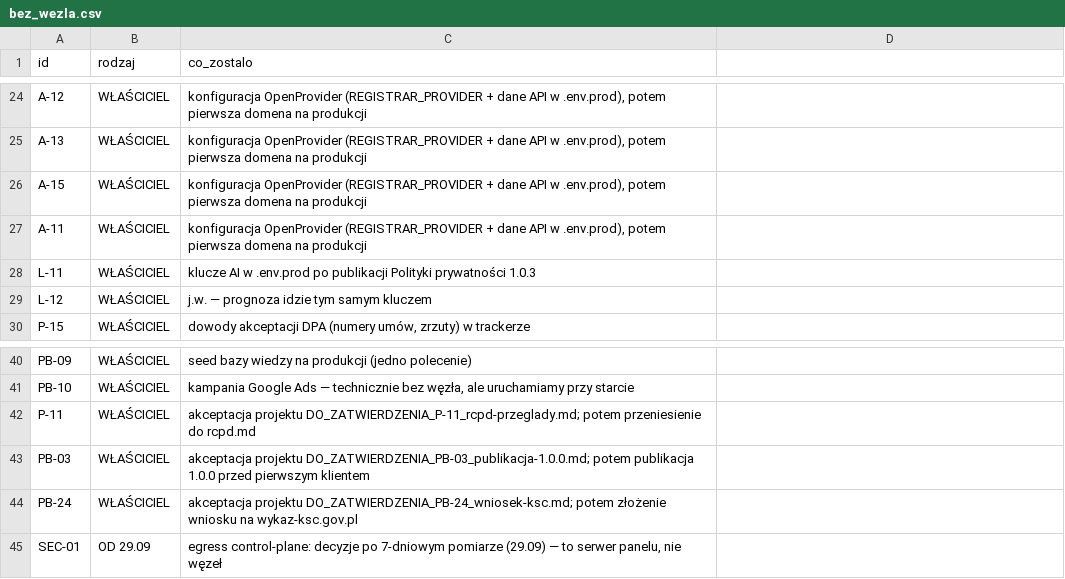
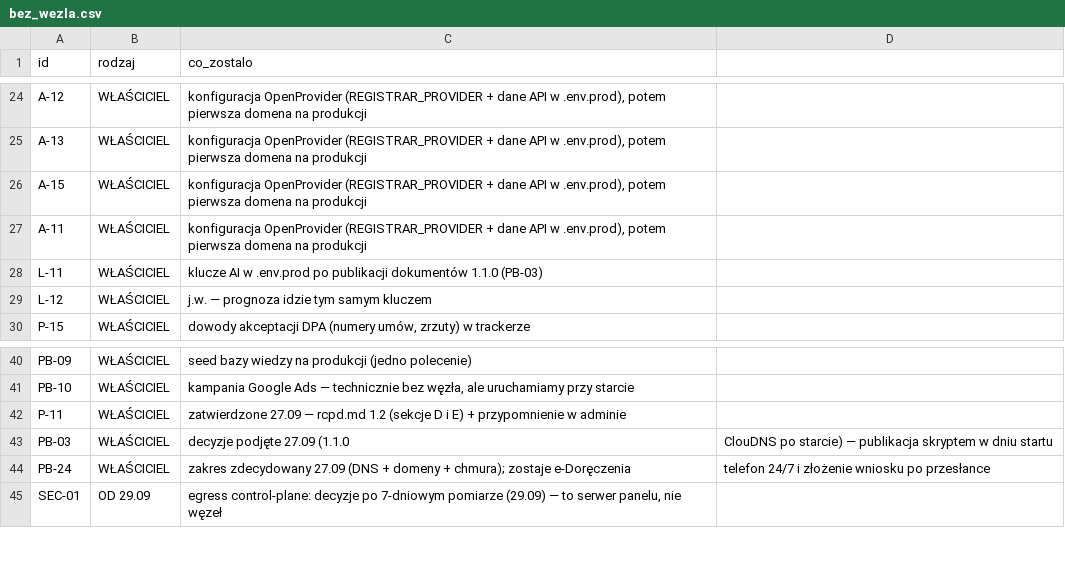
Before and after one commit to dominik-hvln/verris, a CSV file: audyt/dane/bez_wezla.csv, drawn as a sheet; only a part is shown, gaps mark what is left out.

```diff
--- a/audyt/dane/bez_wezla.csv
+++ b/audyt/dane/bez_wezla.csv
@@ -27,3 +27,3 @@ A-15,WŁAŚCICIEL,"konfiguracja OpenProvider (REGISTRAR_PROVIDER + dane API w .e
 A-11,WŁAŚCICIEL,"konfiguracja OpenProvider (REGISTRAR_PROVIDER + dane API w .env.prod), potem pierwsza domena na produkcji"
-L-11,WŁAŚCICIEL,klucze AI w .env.prod po publikacji Polityki prywatności 1.0.3
+L-11,WŁAŚCICIEL,klucze AI w .env.prod po publikacji dokumentów 1.1.0 (PB-03)
 L-12,WŁAŚCICIEL,j.w. — prognoza idzie tym samym kluczem
@@ -41,5 +41,5 @@ PB-09,WŁAŚCICIEL,seed bazy wiedzy na produkcji (jedno polecenie)
 PB-10,WŁAŚCICIEL,"kampania Google Ads — technicznie bez węzła, ale uruchamiamy przy starcie"
-P-11,WŁAŚCICIEL,akceptacja projektu DO_ZATWIERDZENIA_P-11_rcpd-przeglady.md; potem przeniesienie do rcpd.md
-PB-03,WŁAŚCICIEL,akceptacja projektu DO_ZATWIERDZENIA_PB-03_publikacja-1.0.0.md; potem publikacja 1.0.0 przed pierwszym klientem
-PB-24,WŁAŚCICIEL,akceptacja projektu DO_ZATWIERDZENIA_PB-24_wniosek-ksc.md; potem złożenie wniosku na wykaz-ksc.gov.pl
+P-11,WŁAŚCICIEL,zatwierdzone 27.09 — rcpd.md 1.2 (sekcje D i E) + przypomnienie w adminie
+PB-03,WŁAŚCICIEL,decyzje podjęte 27.09 (1.1.0, ClouDNS po starcie) — publikacja skryptem w dniu startu
+PB-24,WŁAŚCICIEL,zakres zdecydowany 27.09 (DNS + domeny + chmura); zostaje e-Doręczenia, telefon 24/7 i złożenie wniosku po przesłance
 SEC-01,OD 29.09,"egress control-plane: decyzje po 7-dniowym pomiarze (29.09) — to serwer panelu, nie węzeł"
```
Also changed, not shown: audyt/dane/macierz.csv, 18 other files.
